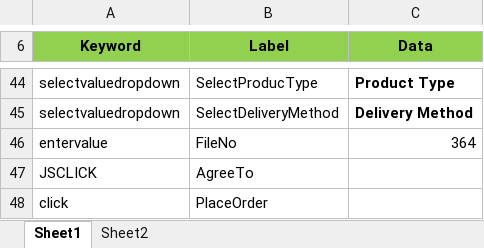
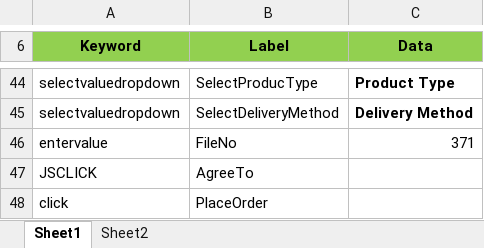
Before and after one commit to mpentakotatechie/Hybrid_Automation, an Excel workbook: TestCases/Automation_Demo/Creation of new Order in CXChoice Application.xlsx, sheet Sheet1, drawn as a sheet; only a part is shown, gaps mark what is left out; values as stored, in another font and other column widths than the file's, no borders; charts and pictures not drawn; the diff names each change by its address in the sheet, - before the commit and + after, or states it on an @@ line.

Commit message:
updated test csae

```diff
--- a/TestCases/Automation_Demo/Creation of new Order in CXChoice Application.xlsx (sheet Sheet1)
+++ b/TestCases/Automation_Demo/Creation of new Order in CXChoice Application.xlsx (sheet Sheet1)
-C46 (Data): 364
+C46 (Data): 371
```
Also changed, not shown: TestSuites/Automation_Demo.xlsx.
